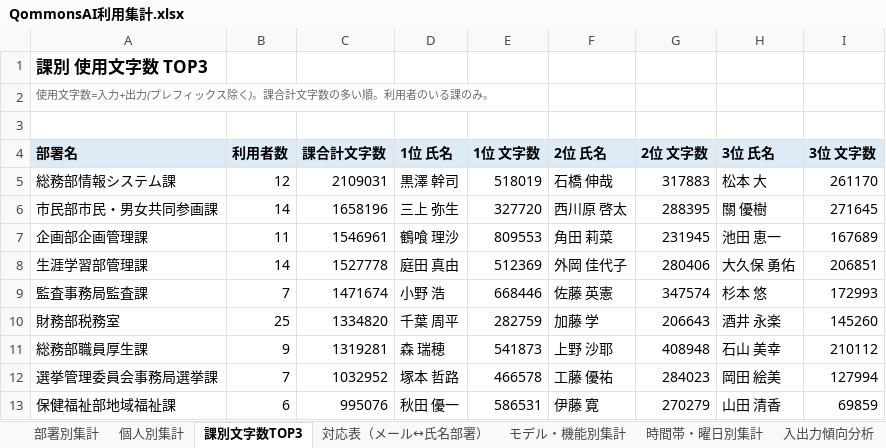
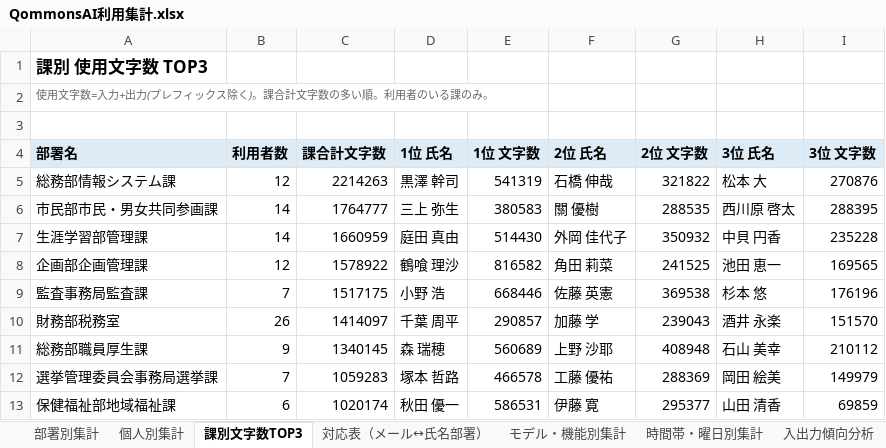
Before and after one commit to pikaring/claude-code, an Excel workbook: QommonsAI利用集計.xlsx, sheet 課別文字数TOP3, drawn as a sheet; only a part is shown; values as stored, in another font and other column widths than the file's, no borders; removed rows and columns are numbered as before the commit, all else as after; the diff covers the shown part only; the diff names each change by its address in the sheet, - before the commit and + after, or states it on an @@ line.

```diff
--- a/QommonsAI利用集計.xlsx (sheet 課別文字数TOP3)
+++ b/QommonsAI利用集計.xlsx (sheet 課別文字数TOP3)
-C5 (課合計文字数): 2109031
+C5 (課合計文字数): 2214263
-E5 (1位 文字数): 518019
+E5 (1位 文字数): 541319
-G5 (2位 文字数): 317883
+G5 (2位 文字数): 321822
-I5 (3位 文字数): 261170
+I5 (3位 文字数): 270876
-C6 (課合計文字数): 1658196
+C6 (課合計文字数): 1764777
-E6 (1位 文字数): 327720
+E6 (1位 文字数): 380583
-F6 (2位 氏名): 西川原 啓太
+F6 (2位 氏名): 關 優樹
-G6 (2位 文字数): 288395
+G6 (2位 文字数): 288535
-H6 (3位 氏名): 關 優樹
+H6 (3位 氏名): 西川原 啓太
-I6 (3位 文字数): 271645
+I6 (3位 文字数): 288395
-row 7: 企画部企画管理課 | 11 | 1546961 | 鶴喰 理沙 | 809553 | 角田 莉菜 | 231945 | 池田 恵一 | 167689
-C7 (課合計文字数): 1527778
+C7 (課合計文字数): 1660959
-E7 (1位 文字数): 512369
+E7 (1位 文字数): 514430
-G7 (2位 文字数): 280406
+G7 (2位 文字数): 350932
-H7 (3位 氏名): 大久保 勇佑
+H7 (3位 氏名): 中貝 円香
-I7 (3位 文字数): 206851
+I7 (3位 文字数): 235228
+row 8: 企画部企画管理課 | 12 | 1578922 | 鶴喰 理沙 | 816582 | 角田 莉菜 | 241525 | 池田 恵一 | 169565
-C9 (課合計文字数): 1471674
+C9 (課合計文字数): 1517175
-G9 (2位 文字数): 347574
+G9 (2位 文字数): 369538
-I9 (3位 文字数): 172993
+I9 (3位 文字数): 176196
-B10 (利用者数): 25
+B10 (利用者数): 26
-C10 (課合計文字数): 1334820
+C10 (課合計文字数): 1414097
-E10 (1位 文字数): 282759
+E10 (1位 文字数): 290857
-G10 (2位 文字数): 206643
+G10 (2位 文字数): 239043
-I10 (3位 文字数): 145260
+I10 (3位 文字数): 151570
-C11 (課合計文字数): 1319281
+C11 (課合計文字数): 1340145
-E11 (1位 文字数): 541873
+E11 (1位 文字数): 560689
-C12 (課合計文字数): 1032952
+C12 (課合計文字数): 1059283
-G12 (2位 文字数): 284023
+G12 (2位 文字数): 288369
-I12 (3位 文字数): 127994
+I12 (3位 文字数): 149979
-C13 (課合計文字数): 995076
+C13 (課合計文字数): 1020174
-G13 (2位 文字数): 270279
+G13 (2位 文字数): 295377
```
Also changed, not shown: 53 added rows, 53 removed rows and 105 edited cells elsewhere in this sheet, sheet 個人別集計, sheet 部署別集計, sheet 入出力傾向分析, sheet モデル・機能別集計, sheet 主な話題・テーマ, sheet 時間帯・曜日別集計, 3 more sheets, reports/QommonsAI利用集計_2026-08.xlsx, 2 other files.
